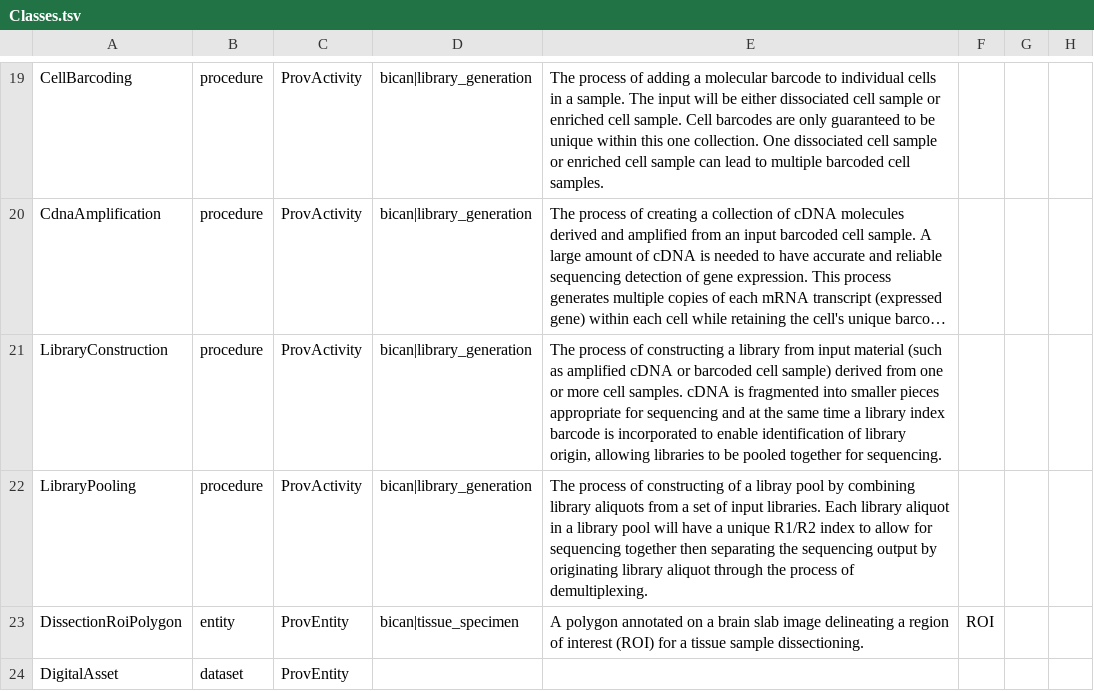
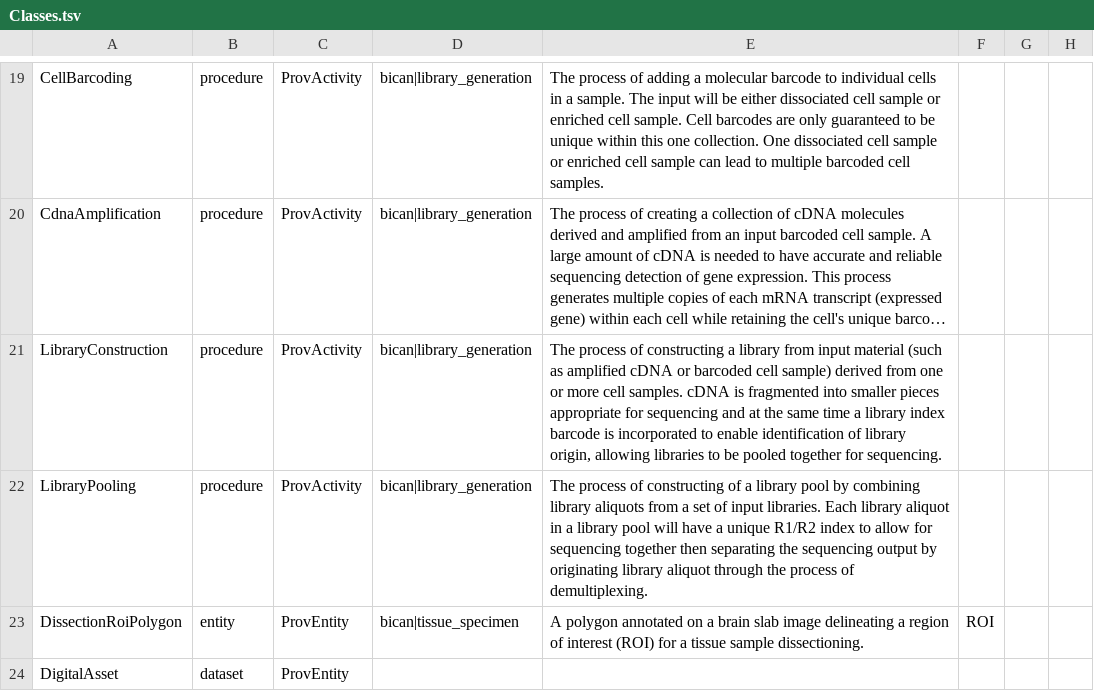
Before and after one commit to brain-bican/models, a TSV file: linkml-schema/source_library_generation/gsheet_output/Classes.tsv, drawn as a sheet; only a part is shown, gaps mark what is left out; long unchanged cells end in …; the diff names each change by its address in the sheet, - before the commit and + after, or states it on an @@ line.

Commit message:
fixed type libray -> library

```diff
--- a/linkml-schema/source_library_generation/gsheet_output/Classes.tsv
+++ b/linkml-schema/source_library_generation/gsheet_output/Classes.tsv
-E22: …of a libray pool by…
+E22: …of a library pool by…
```
Also changed, not shown: 1 other file.
